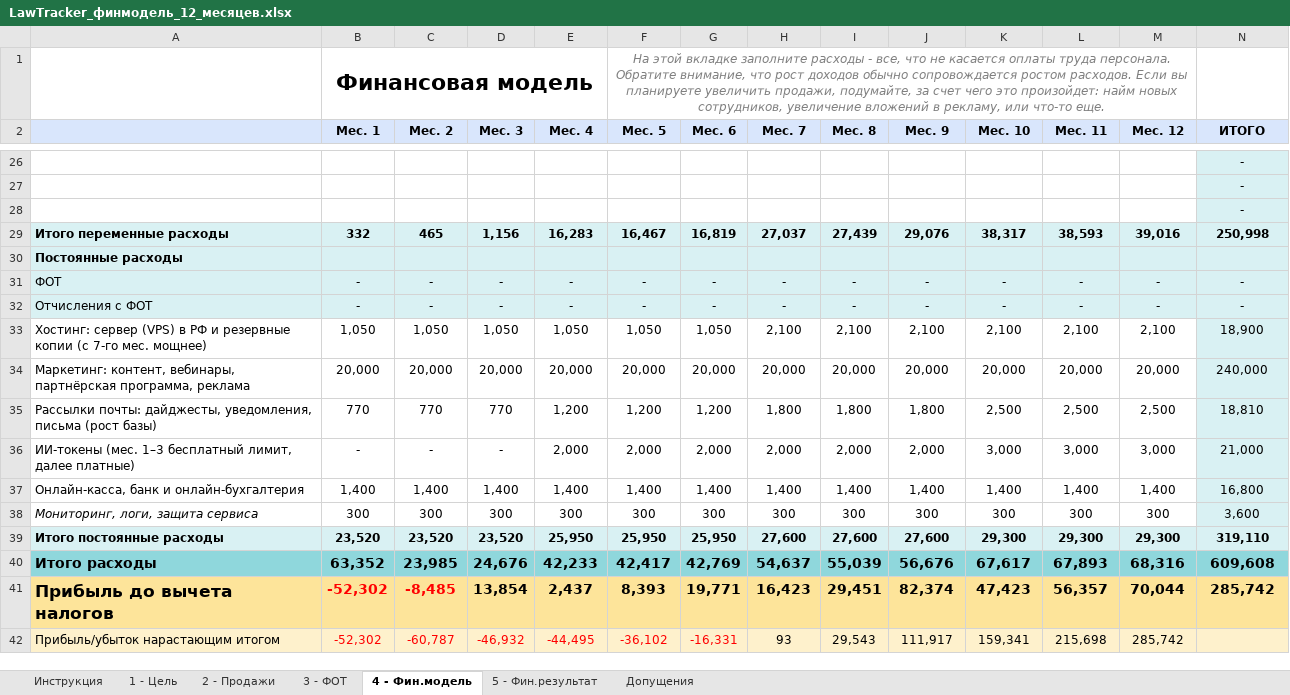
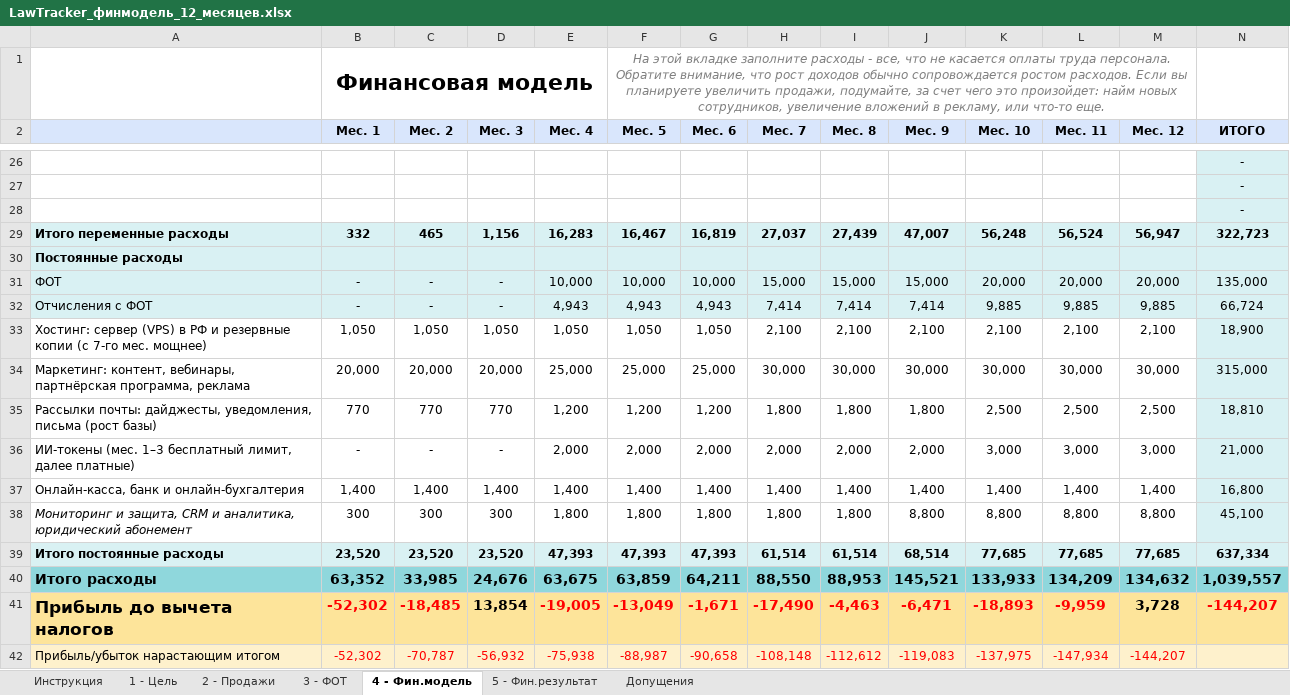
Before and after one commit to antonlerer/lawtracker, an Excel workbook: finance/LawTracker_финмодель_12_месяцев.xlsx, sheet 4 - Фин.модель, drawn as a sheet; only a part is shown, gaps mark what is left out; values as stored, in another font and other column widths than the file's, no borders; charts and pictures not drawn; removed rows and columns are numbered as before the commit, all else as after; the diff covers the shown part only; the diff names each change by its address in the sheet, - before the commit and + after, or states it on an @@ line.

```diff
--- a/finance/LawTracker_финмодель_12_месяцев.xlsx (sheet 4 - Фин.модель)
+++ b/finance/LawTracker_финмодель_12_месяцев.xlsx (sheet 4 - Фин.модель)
-J29 (Мес. 9): 29,076
+J29 (Мес. 9): 47,007
-K29 (Мес. 10): 38,317
+K29 (Мес. 10): 56,248
-L29 (Мес. 11): 38,593
+L29 (Мес. 11): 56,524
-M29 (Мес. 12): 39,016
+M29 (Мес. 12): 56,947
-N29 (ИТОГО): 250,998
+N29 (ИТОГО): 322,723
-row 31: ФОТ | - | - | - | - | - | - | - | - | - | - | - | - | -
-row 32: Отчисления с ФОТ | - | - | - | - | - | - | - | - | - | - | - | - | -
+row 31: ФОТ | - | - | - | 10,000 | 10,000 | 10,000 | 15,000 | 15,000 | 15,000 | 20,000 | 20,000 | 20,000 | 135,000
+row 32: Отчисления с ФОТ | - | - | - | 4,943 | 4,943 | 4,943 | 7,414 | 7,414 | 7,414 | 9,885 | 9,885 | 9,885 | 66,724
-row 34: Маркетинг: контент, вебинары, партнёрская программа, реклама | 20,000 | 20,000 | 20,000 | 20,000 | 20,000 | 20,000 | 20,000 | 20,000 | 20,000 | 20,000 | 20,000 | 20,000 | 240,000
+row 34: Маркетинг: контент, вебинары, партнёрская программа, реклама | 20,000 | 20,000 | 20,000 | 25,000 | 25,000 | 25,000 | 30,000 | 30,000 | 30,000 | 30,000 | 30,000 | 30,000 | 315,000
-row 38: Мониторинг, логи, защита сервиса | 300 | 300 | 300 | 300 | 300 | 300 | 300 | 300 | 300 | 300 | 300 | 300 | 3,600
-row 39: Итого постоянные расходы | 23,520 | 23,520 | 23,520 | 25,950 | 25,950 | 25,950 | 27,600 | 27,600 | 27,600 | 29,300 | 29,300 | 29,300 | 319,110
-row 40: Итого расходы | 63,352 | 23,985 | 24,676 | 42,233 | 42,417 | 42,769 | 54,637 | 55,039 | 56,676 | 67,617 | 67,893 | 68,316 | 609,608
-row 41: Прибыль до вычета налогов | -52,302 | -8,485 | 13,854 | 2,437 | 8,393 | 19,771 | 16,423 | 29,451 | 82,374 | 47,423 | 56,357 | 70,044 | 285,742
-row 42: Прибыль/убыток нарастающим итогом | -52,302 | -60,787 | -46,932 | -44,495 | -36,102 | -16,331 | 93 | 29,543 | 111,917 | 159,341 | 215,698 | 285,742
+row 38: Мониторинг и защита, CRM и аналитика, юридический абонемент | 300 | 300 | 300 | 1,800 | 1,800 | 1,800 | 1,800 | 1,800 | 8,800 | 8,800 | 8,800 | 8,800 | 45,100
+row 39: Итого постоянные расходы | 23,520 | 23,520 | 23,520 | 47,393 | 47,393 | 47,393 | 61,514 | 61,514 | 68,514 | 77,685 | 77,685 | 77,685 | 637,334
+row 40: Итого расходы | 63,352 | 33,985 | 24,676 | 63,675 | 63,859 | 64,211 | 88,550 | 88,953 | 145,521 | 133,933 | 134,209 | 134,632 | 1,039,557
+row 41: Прибыль до вычета налогов | -52,302 | -18,485 | 13,854 | -19,005 | -13,049 | -1,671 | -17,490 | -4,463 | -6,471 | -18,893 | -9,959 | 3,728 | -144,207
+row 42: Прибыль/убыток нарастающим итогом | -52,302 | -70,787 | -56,932 | -75,938 | -88,987 | -90,658 | -108,148 | -112,612 | -119,083 | -137,975 | -147,934 | -144,207
```
Also changed, not shown: 2 added rows, 2 removed rows and 13 edited cells elsewhere in this sheet, sheet 3 - ФОТ, sheet 5 - Фин.результат, sheet Допущения.
